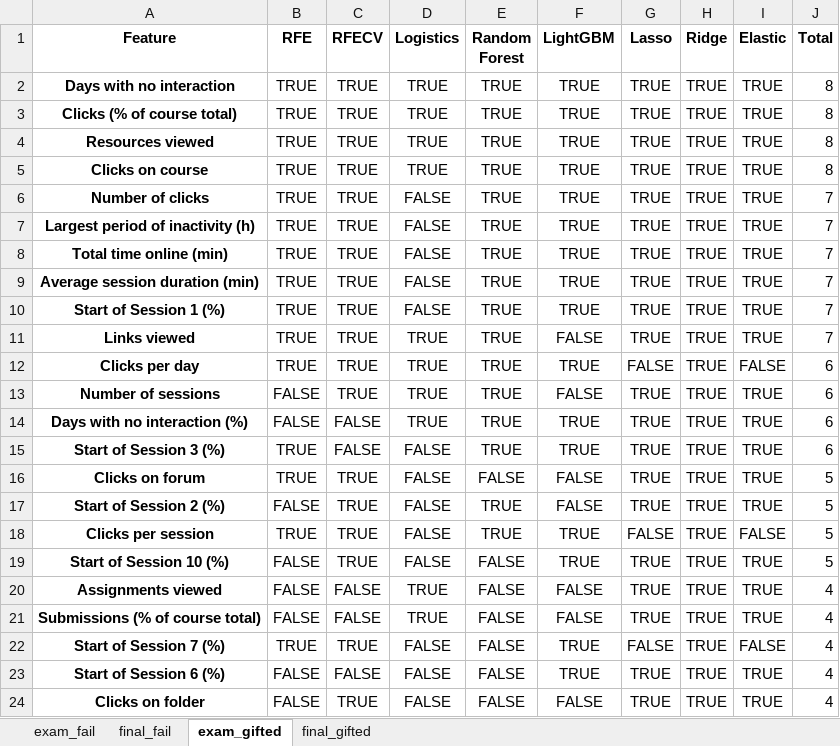
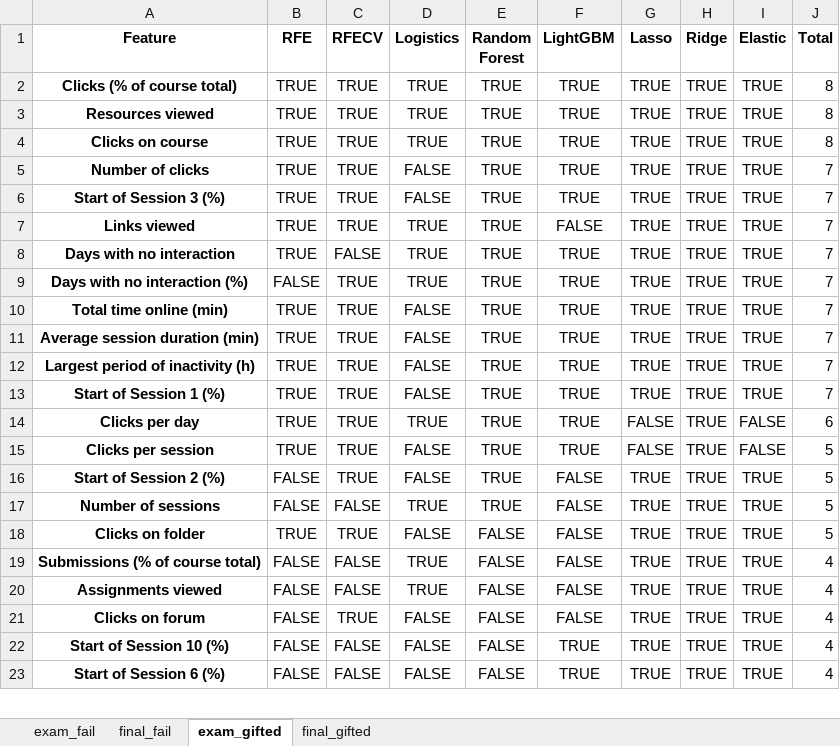
Before and after one commit to RicardoSantos0/timely_accurate_portable, an Excel workbook: Data/Modeling Stage/Feature Selection/Nova_IMS_feature_selection_Date_threshold_25_no_assign.xlsx, sheet exam_gifted, drawn as a sheet; only a part is shown; values as stored, in another font and other column widths than the file's, no borders; removed rows and columns are numbered as before the commit, all else as after; the diff covers the shown part only; the diff names each change by its address in the sheet, - before the commit and + after, or states it on an @@ line.

```diff
--- a/Data/Modeling Stage/Feature Selection/Nova_IMS_feature_selection_Date_threshold_25_no_assign.xlsx (sheet exam_gifted)
+++ b/Data/Modeling Stage/Feature Selection/Nova_IMS_feature_selection_Date_threshold_25_no_assign.xlsx (sheet exam_gifted)
-row 2: Days with no interaction | TRUE | TRUE | TRUE | TRUE | TRUE | TRUE | TRUE | TRUE | 8
-A6 (Feature): Largest period of inactivity (h)
+A6 (Feature): Start of Session 3 (%)
@@ row 11 moved to row 7: Links viewed @@
+row 8: Days with no interaction | TRUE | FALSE | TRUE | TRUE | TRUE | TRUE | TRUE | TRUE | 7
+row 9: Days with no interaction (%) | FALSE | TRUE | TRUE | TRUE | TRUE | TRUE | TRUE | TRUE | 7
+row 12: Largest period of inactivity (h) | TRUE | TRUE | FALSE | TRUE | TRUE | TRUE | TRUE | TRUE | 7
-row 13: Number of sessions | FALSE | TRUE | TRUE | TRUE | FALSE | TRUE | TRUE | TRUE | 6
-row 14: Days with no interaction (%) | FALSE | FALSE | TRUE | TRUE | TRUE | TRUE | TRUE | TRUE | 6
-row 15: Start of Session 3 (%) | TRUE | FALSE | FALSE | TRUE | TRUE | TRUE | TRUE | TRUE | 6
-A15 (Feature): Clicks on forum
+A15 (Feature): Clicks per session
-E15 (Random Forest): FALSE
+E15 (Random Forest): TRUE
-F15 (LightGBM): FALSE
+F15 (LightGBM): TRUE
-G15 (Lasso): TRUE
+G15 (Lasso): FALSE
-I15 (Elastic): TRUE
+I15 (Elastic): FALSE
-row 18: Clicks per session | TRUE | TRUE | FALSE | TRUE | TRUE | FALSE | TRUE | FALSE | 5
+row 17: Number of sessions | FALSE | FALSE | TRUE | TRUE | FALSE | TRUE | TRUE | TRUE | 5
-A18 (Feature): Start of Session 10 (%)
+A18 (Feature): Clicks on folder
-B18 (RFE): FALSE
+B18 (RFE): TRUE
-F18 (LightGBM): TRUE
+F18 (LightGBM): FALSE
+row 19: Submissions (% of course total) | FALSE | FALSE | TRUE | FALSE | FALSE | TRUE | TRUE | TRUE | 4
-A21 (Feature): Submissions (% of course total)
+A21 (Feature): Clicks on forum
-C21 (RFECV): FALSE
+C21 (RFECV): TRUE
-D21 (Logistics): TRUE
+D21 (Logistics): FALSE
-A22 (Feature): Start of Session 7 (%)
+A22 (Feature): Start of Session 10 (%)
-B22 (RFE): TRUE
+B22 (RFE): FALSE
-C22 (RFECV): TRUE
+C22 (RFECV): FALSE
-G22 (Lasso): FALSE
+G22 (Lasso): TRUE
-I22 (Elastic): FALSE
+I22 (Elastic): TRUE
-row 24: Clicks on folder | FALSE | TRUE | FALSE | FALSE | FALSE | TRUE | TRUE | TRUE | 4
```
Also changed, not shown: 1 added row, 2 moved rows and 10 edited cells elsewhere in this sheet, sheet final_fail, sheet final_gifted, sheet exam_fail, Data/Modeling Stage/Feature Selection/Nova_IMS_feature_selection_Date_threshold_10.xlsx, Data/Modeling Stage/Feature Selection/Nova_IMS_feature_selection_Date_threshold_33_no_assign.xlsx, 34 other files.
